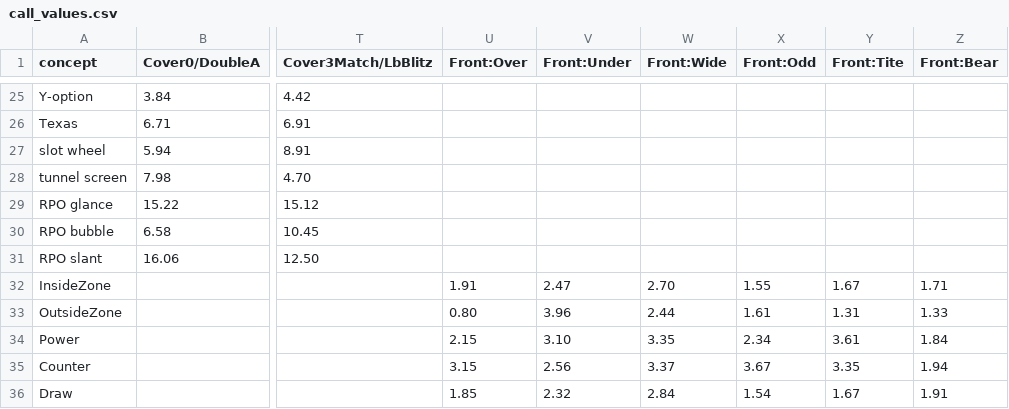
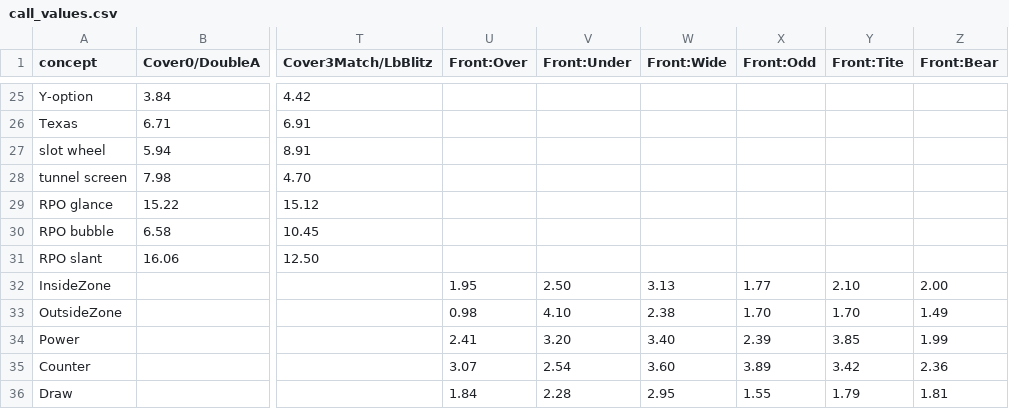
Before and after one commit to cnbville/AFM, a CSV file: crates/afm-engine/data/call_values.csv, drawn as a sheet; only a part is shown, gaps mark what is left out; the diff covers the shown part only; the diff names each change by its address in the sheet, - before the commit and + after, or states it on an @@ line.

```diff
--- a/crates/afm-engine/data/call_values.csv
+++ b/crates/afm-engine/data/call_values.csv
-U32 (Front:Over): 1.91
+U32 (Front:Over): 1.95
-V32 (Front:Under): 2.47
+V32 (Front:Under): 2.50
-W32 (Front:Wide): 2.70
+W32 (Front:Wide): 3.13
-X32 (Front:Odd): 1.55
+X32 (Front:Odd): 1.77
-Y32 (Front:Tite): 1.67
+Y32 (Front:Tite): 2.10
-Z32 (Front:Bear): 1.71
+Z32 (Front:Bear): 2.00
-U33 (Front:Over): 0.80
+U33 (Front:Over): 0.98
-V33 (Front:Under): 3.96
+V33 (Front:Under): 4.10
-W33 (Front:Wide): 2.44
+W33 (Front:Wide): 2.38
-X33 (Front:Odd): 1.61
+X33 (Front:Odd): 1.70
-Y33 (Front:Tite): 1.31
+Y33 (Front:Tite): 1.70
-Z33 (Front:Bear): 1.33
+Z33 (Front:Bear): 1.49
-U34 (Front:Over): 2.15
+U34 (Front:Over): 2.41
-V34 (Front:Under): 3.10
+V34 (Front:Under): 3.20
-W34 (Front:Wide): 3.35
+W34 (Front:Wide): 3.40
-X34 (Front:Odd): 2.34
+X34 (Front:Odd): 2.39
-Y34 (Front:Tite): 3.61
+Y34 (Front:Tite): 3.85
-Z34 (Front:Bear): 1.84
+Z34 (Front:Bear): 1.99
-U35 (Front:Over): 3.15
+U35 (Front:Over): 3.07
-V35 (Front:Under): 2.56
+V35 (Front:Under): 2.54
-W35 (Front:Wide): 3.37
+W35 (Front:Wide): 3.60
-X35 (Front:Odd): 3.67
+X35 (Front:Odd): 3.89
-Y35 (Front:Tite): 3.35
+Y35 (Front:Tite): 3.42
-Z35 (Front:Bear): 1.94
+Z35 (Front:Bear): 2.36
-U36 (Front:Over): 1.85
+U36 (Front:Over): 1.84
-V36 (Front:Under): 2.32
+V36 (Front:Under): 2.28
-W36 (Front:Wide): 2.84
+W36 (Front:Wide): 2.95
-X36 (Front:Odd): 1.54
+X36 (Front:Odd): 1.55
-Y36 (Front:Tite): 1.67
+Y36 (Front:Tite): 1.79
-Z36 (Front:Bear): 1.91
+Z36 (Front:Bear): 1.81
```
Also changed, not shown: 59 edited cells elsewhere in this file, 14 other files.
